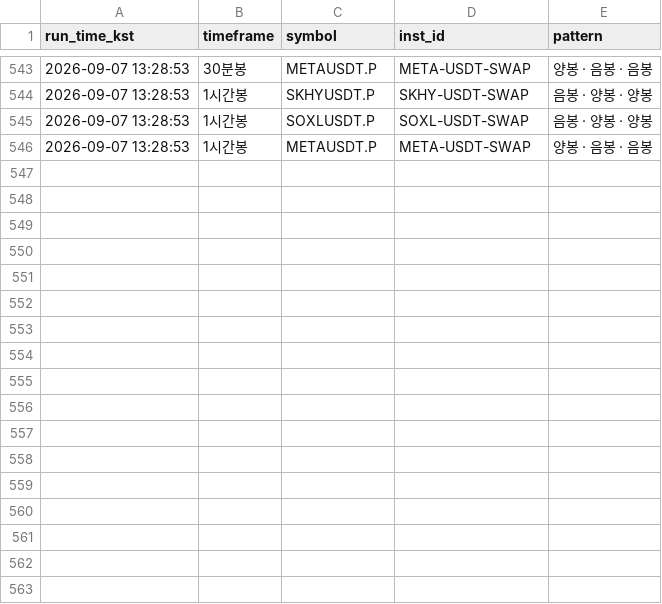
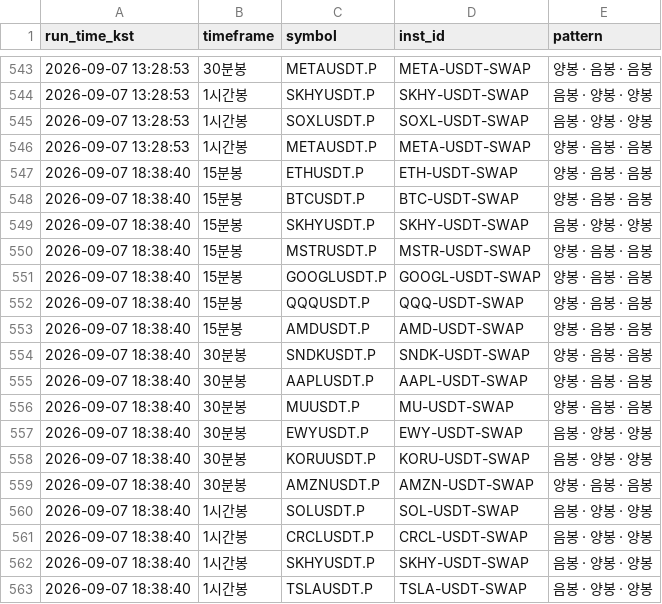
Before and after one commit to suchulkim/Trader_KIM, a CSV file: okx_3candle_pattern_log.csv, drawn as a sheet; only a part is shown, gaps mark what is left out.

```diff
--- a/okx_3candle_pattern_log.csv
+++ b/okx_3candle_pattern_log.csv
@@ -546 +546,18 @@
 2026-09-07 13:28:53,1시간봉,METAUSDT.P,META-USDT-SWAP,양봉 · 음봉 · 음봉
+2026-09-07 18:38:40,15분봉,ETHUSDT.P,ETH-USDT-SWAP,양봉 · 음봉 · 음봉
+2026-09-07 18:38:40,15분봉,BTCUSDT.P,BTC-USDT-SWAP,양봉 · 음봉 · 음봉
+2026-09-07 18:38:40,15분봉,SKHYUSDT.P,SKHY-USDT-SWAP,음봉 · 양봉 · 양봉
+2026-09-07 18:38:40,15분봉,MSTRUSDT.P,MSTR-USDT-SWAP,양봉 · 음봉 · 음봉
+2026-09-07 18:38:40,15분봉,GOOGLUSDT.P,GOOGL-USDT-SWAP,양봉 · 음봉 · 음봉
+2026-09-07 18:38:40,15분봉,QQQUSDT.P,QQQ-USDT-SWAP,양봉 · 음봉 · 음봉
+2026-09-07 18:38:40,15분봉,AMDUSDT.P,AMD-USDT-SWAP,양봉 · 음봉 · 음봉
+2026-09-07 18:38:40,30분봉,SNDKUSDT.P,SNDK-USDT-SWAP,양봉 · 음봉 · 음봉
+2026-09-07 18:38:40,30분봉,AAPLUSDT.P,AAPL-USDT-SWAP,양봉 · 음봉 · 음봉
+2026-09-07 18:38:40,30분봉,MUUSDT.P,MU-USDT-SWAP,양봉 · 음봉 · 음봉
+2026-09-07 18:38:40,30분봉,EWYUSDT.P,EWY-USDT-SWAP,음봉 · 양봉 · 양봉
+2026-09-07 18:38:40,30분봉,KORUUSDT.P,KORU-USDT-SWAP,음봉 · 양봉 · 양봉
+2026-09-07 18:38:40,30분봉,AMZNUSDT.P,AMZN-USDT-SWAP,양봉 · 음봉 · 음봉
+2026-09-07 18:38:40,1시간봉,SOLUSDT.P,SOL-USDT-SWAP,음봉 · 양봉 · 양봉
+2026-09-07 18:38:40,1시간봉,CRCLUSDT.P,CRCL-USDT-SWAP,음봉 · 양봉 · 양봉
+2026-09-07 18:38:40,1시간봉,SKHYUSDT.P,SKHY-USDT-SWAP,음봉 · 양봉 · 양봉
+2026-09-07 18:38:40,1시간봉,TSLAUSDT.P,TSLA-USDT-SWAP,음봉 · 양봉 · 양봉
```
Also changed, not shown: 2 other files.
